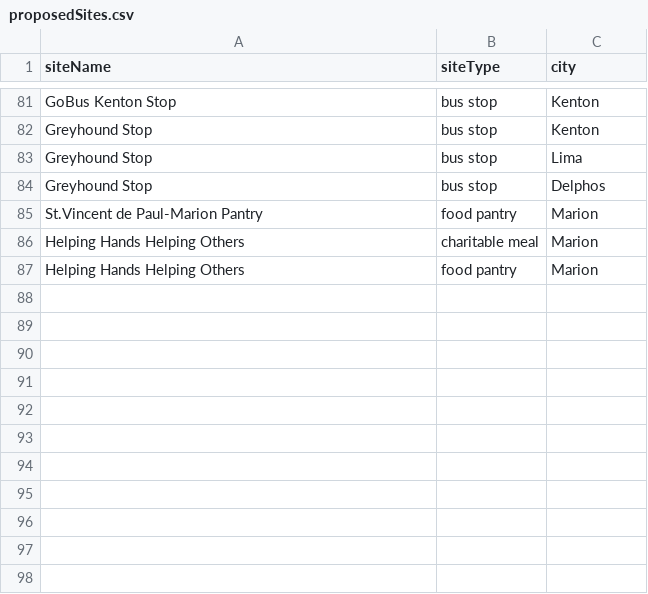
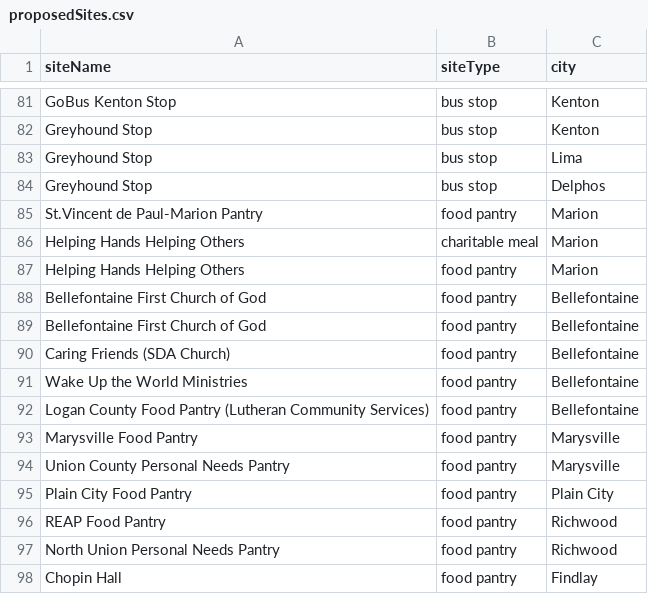
Before and after one commit to Human-Centered-Optimization-Lab/clinicOpt, a CSV file: data/proposedSites.csv, drawn as a sheet; only a part is shown, gaps mark what is left out.

```diff
--- a/data/proposedSites.csv
+++ b/data/proposedSites.csv
@@ -87 +87,12 @@ Helping Hands Helping Others,charitable meal,Marion
 Helping Hands Helping Others,food pantry,Marion
+Bellefontaine First Church of God,food pantry,Bellefontaine
+Bellefontaine First Church of God,food pantry ,Bellefontaine
+Caring Friends (SDA Church) ,food pantry ,Bellefontaine
+Wake Up the World Ministries,food pantry ,Bellefontaine
+Logan County Food Pantry (Lutheran Community Services),food pantry ,Bellefontaine
+Marysville Food Pantry,food pantry ,Marysville
+Union County Personal Needs Pantry,food pantry ,Marysville
+Plain City Food Pantry,food pantry ,Plain City
+REAP Food Pantry,food pantry ,Richwood
+North Union Personal Needs Pantry ,food pantry ,Richwood
+Chopin Hall,food pantry,Findlay
```
Also changed, not shown: data/adjacencyMatrixTravelTime.csv, data/cities.csv, 10 other files.
